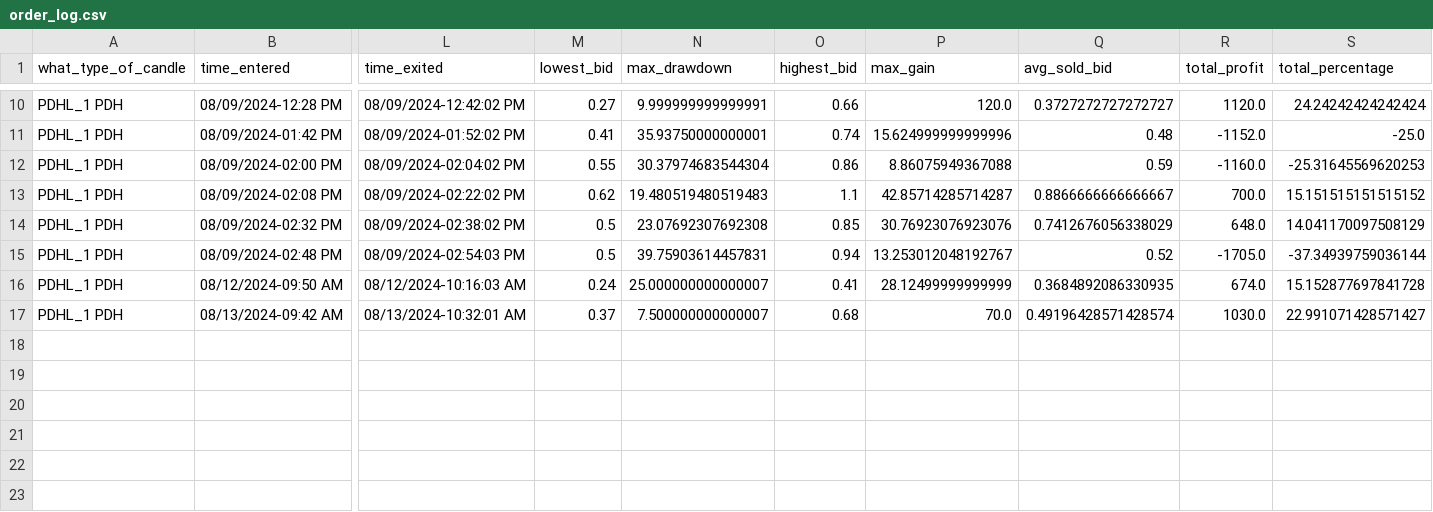
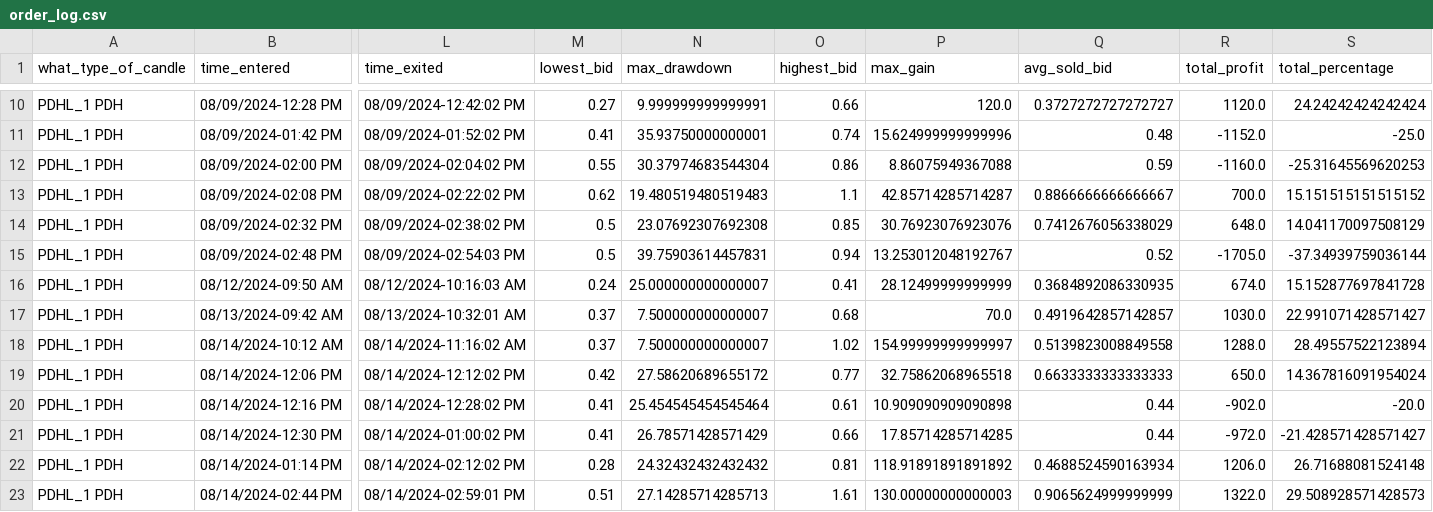
Before and after one commit to Merced3/Flag-Zone-Bot, a CSV file: order_log.csv, drawn as a sheet; only a part is shown, gaps mark what is left out; rows hold the shown columns only; the diff names each change by its address in the sheet, - before the commit and + after, or states it on an @@ line.

Commit message:
week 16 day 3 report
i have found out statisticlly that the first 2 orders coming out of each zone are the ones that are most probable to be profitable. according to the order_log.csv so im changing the 'ORDERS_ZONE_THRESHOLD' in config to 2 instead of 20.

```diff
--- a/order_log.csv
+++ b/order_log.csv
-Q17 (avg_sold_bid): 0.49196428571428574
+Q17 (avg_sold_bid): 0.4919642857142857
+row 18: PDHL_1 PDH | 08/14/2024-10:12 AM | 08/14/2024-11:16:02 AM | 0.37 | 7.500000000000007 | 1.02 | 154.99999999999997 | 0.5139823008849558 | 1288.0 | 28.49557522123894
+row 19: PDHL_1 PDH | 08/14/2024-12:06 PM | 08/14/2024-12:12:02 PM | 0.42 | 27.58620689655172 | 0.77 | 32.75862068965518 | 0.6633333333333333 | 650.0 | 14.367816091954024
+row 20: PDHL_1 PDH | 08/14/2024-12:16 PM | 08/14/2024-12:28:02 PM | 0.41 | 25.454545454545464 | 0.61 | 10.909090909090898 | 0.44 | -902.0 | -20.0
+row 21: PDHL_1 PDH | 08/14/2024-12:30 PM | 08/14/2024-01:00:02 PM | 0.41 | 26.78571428571429 | 0.66 | 17.85714285714285 | 0.44 | -972.0 | -21.428571428571427
+row 22: PDHL_1 PDH | 08/14/2024-01:14 PM | 08/14/2024-02:12:02 PM | 0.28 | 24.32432432432432 | 0.81 | 118.91891891891892 | 0.4688524590163934 | 1206.0 | 26.71688081524148
+row 23: PDHL_1 PDH | 08/14/2024-02:44 PM | 08/14/2024-02:59:01 PM | 0.51 | 27.14285714285713 | 1.61 | 130.00000000000003 | 0.9065624999999999 | 1322.0 | 29.508928571428573
```
Also changed, not shown: 5 other files.
